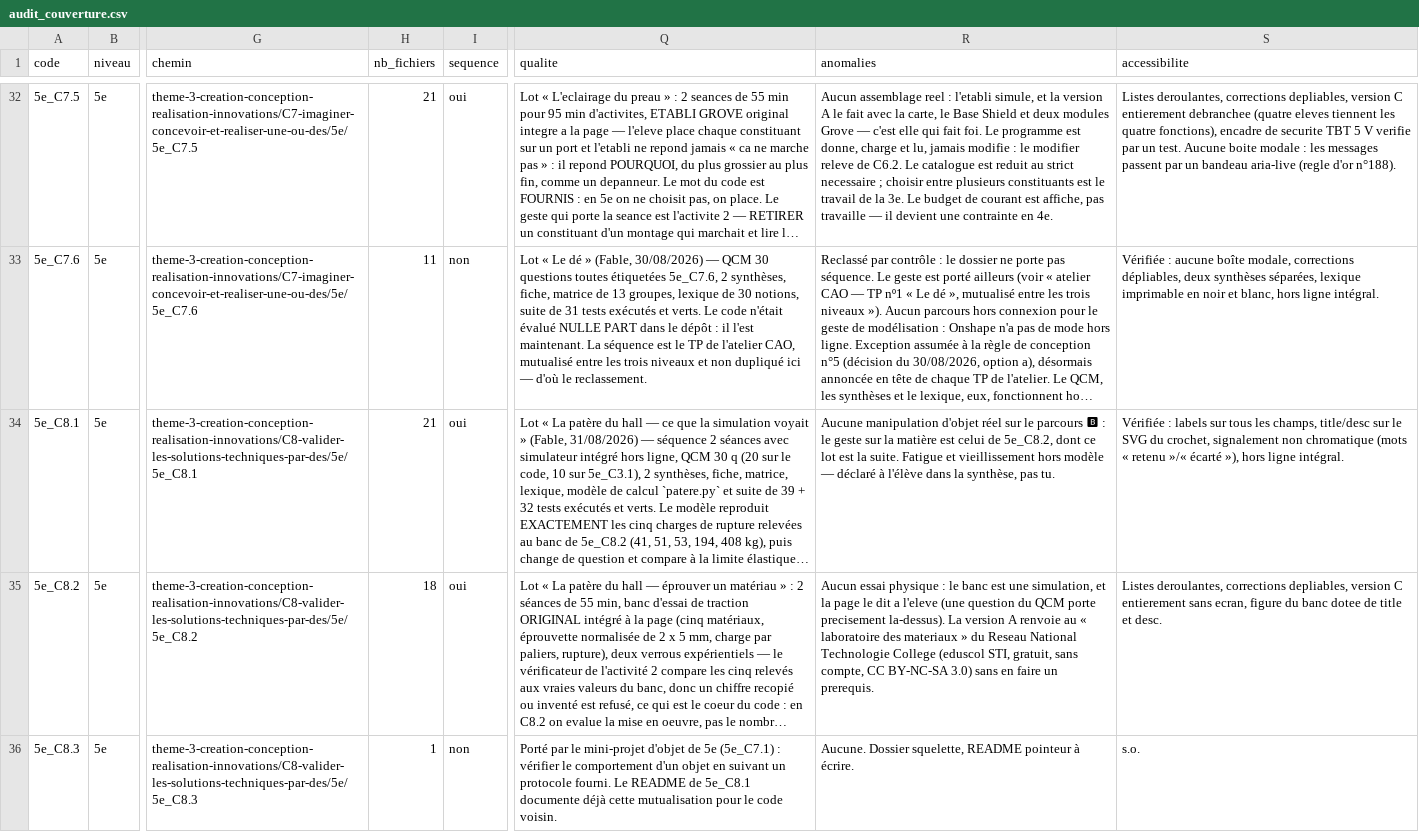
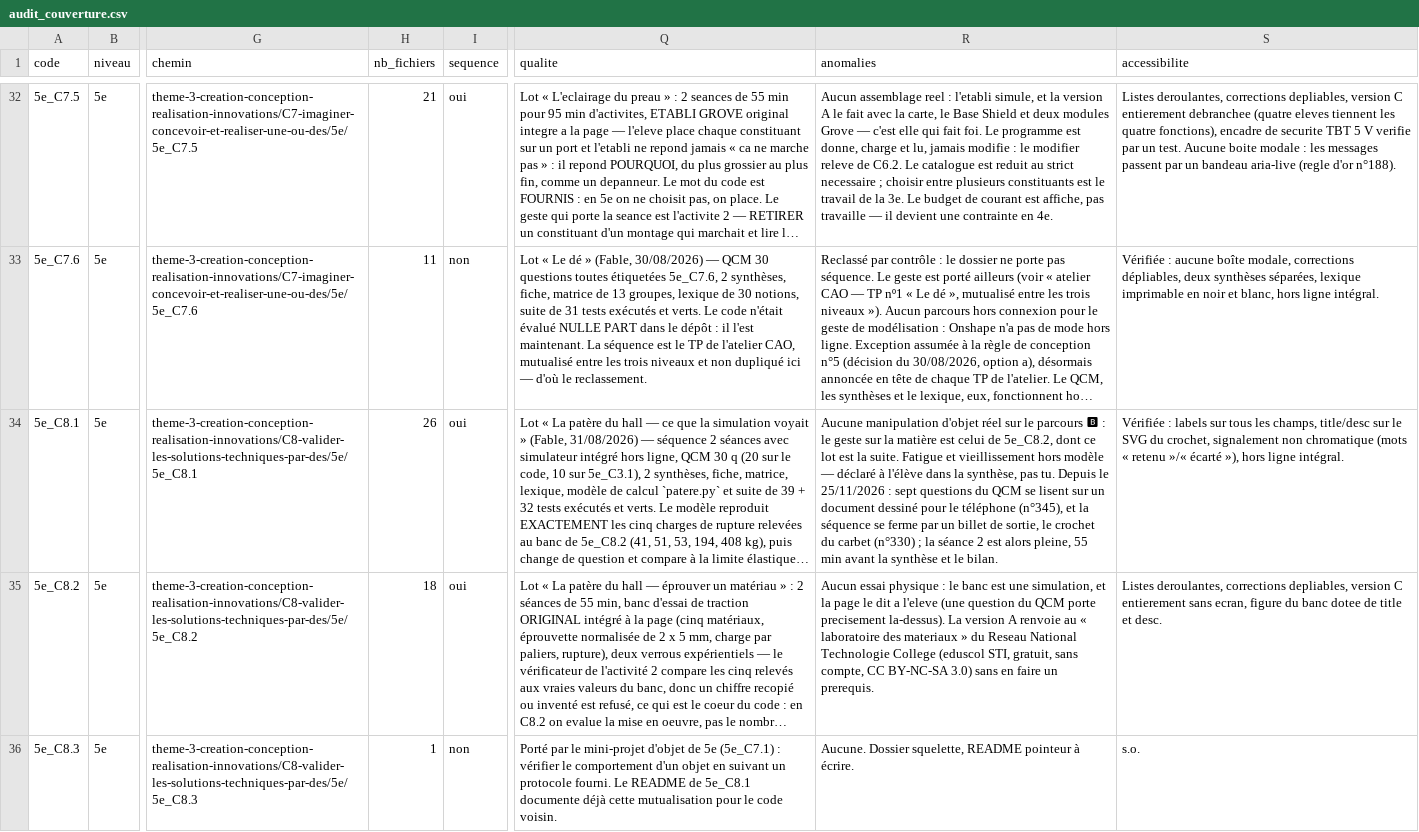
Before and after one commit to PLL-process/en-ligne-pour-le-cycle-4, a CSV file: audit_couverture.csv, drawn as a sheet; only a part is shown, gaps mark what is left out; long unchanged cells end in …; the diff names each change by its address in the sheet, - before the commit and + after, or states it on an @@ line.

```diff
--- a/audit_couverture.csv
+++ b/audit_couverture.csv
-H34 (nb_fichiers): 21
+H34 (nb_fichiers): 26
-R34 (anomalies): …pas tu.
+R34 (anomalies): …pas tu. Depuis le 25/11/2026 : sept questions du QCM se lisent sur un document dessiné pour le téléphone (n°345), et la séquence se ferme par un billet de sortie, le crochet du carbet (n°330) ; la séance 2 est alors pleine, 55 min avant la synthèse et le bilan.
```
Also changed, not shown: 16 other files.
